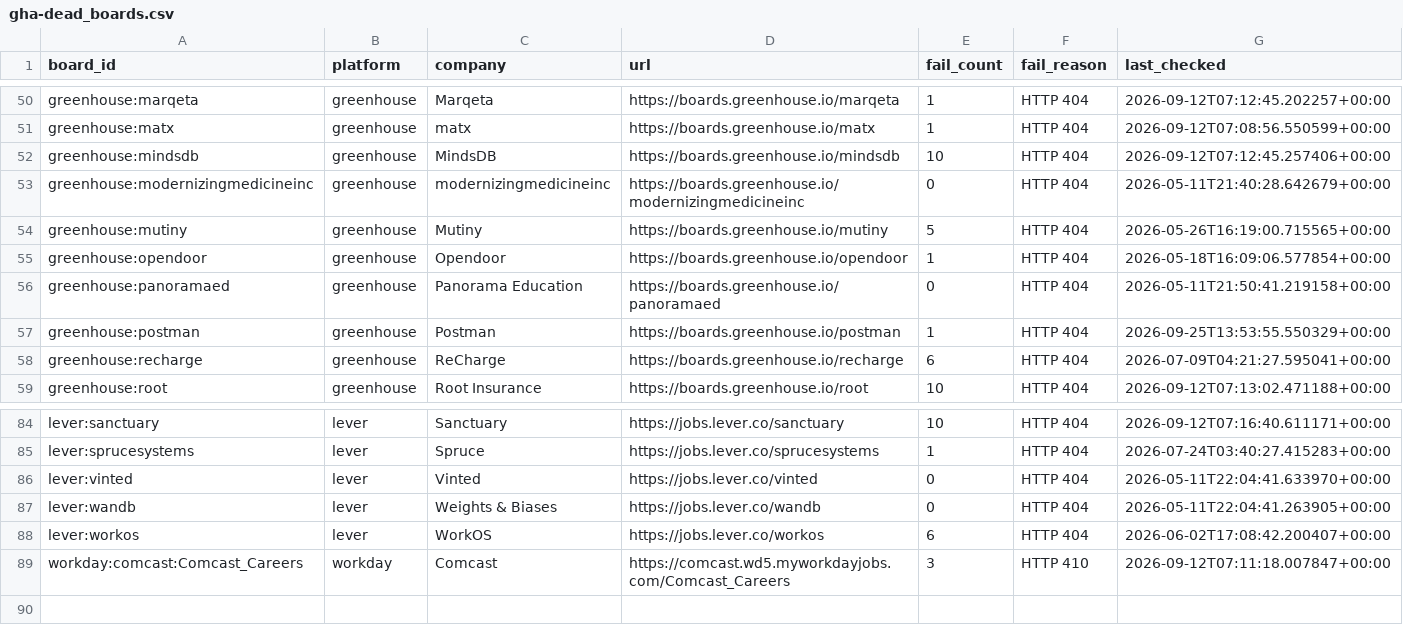
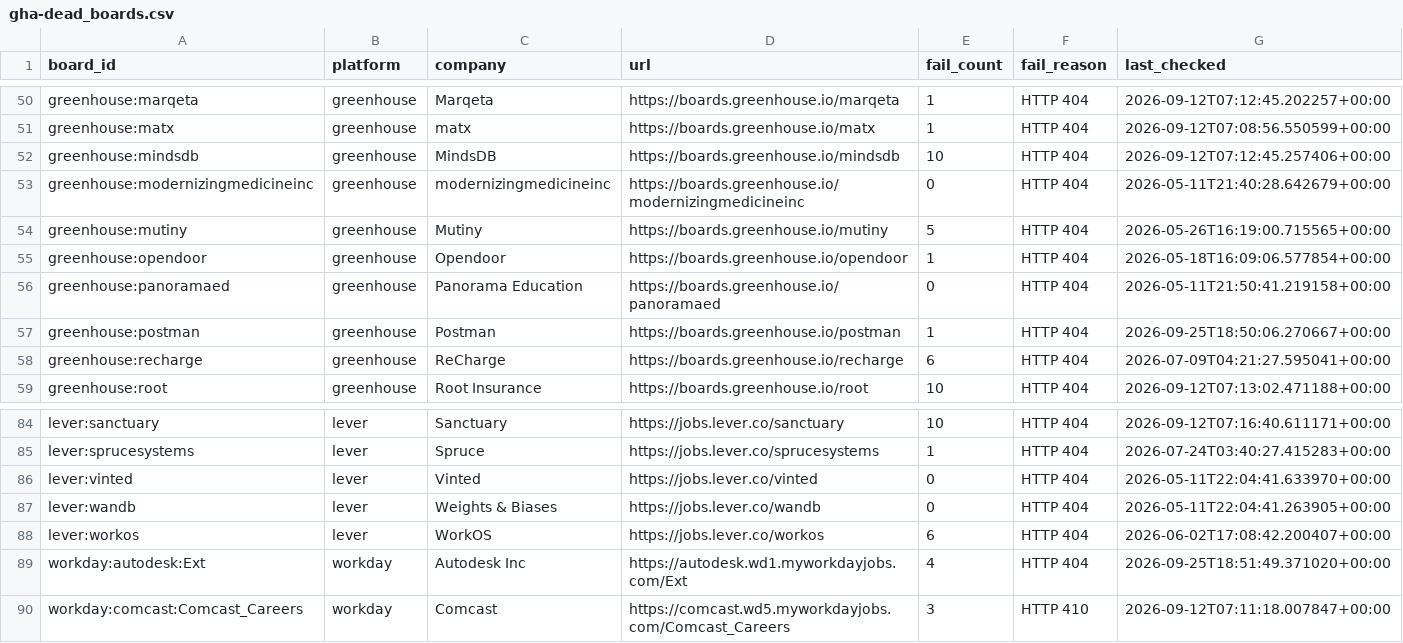
Before and after one commit to chandalagufus/job, a CSV file: state/gha-dead_boards.csv, drawn as a sheet; only a part is shown, gaps mark what is left out.

```diff
--- a/state/gha-dead_boards.csv
+++ b/state/gha-dead_boards.csv
@@ -56,3 +56,3 @@ greenhouse:opendoor,greenhouse,Opendoor,https://boards.greenhouse.io/opendoor,1,
 greenhouse:panoramaed,greenhouse,Panorama Education,https://boards.greenhouse.io/panoramaed,0,HTTP 404,2026-05-11T21:50:41.219158+00:00
-greenhouse:postman,greenhouse,Postman,https://boards.greenhouse.io/postman,1,HTTP 404,2026-09-25T13:53:55.550329+00:00
+greenhouse:postman,greenhouse,Postman,https://boards.greenhouse.io/postman,1,HTTP 404,2026-09-25T18:50:06.270667+00:00
 greenhouse:recharge,greenhouse,ReCharge,https://boards.greenhouse.io/recharge,6,HTTP 404,2026-07-09T04:21:27.595041+00:00
@@ -88,2 +88,3 @@ lever:wandb,lever,Weights & Biases,https://jobs.lever.co/wandb,0,HTTP 404,2026-0
 lever:workos,lever,WorkOS,https://jobs.lever.co/workos,6,HTTP 404,2026-06-02T17:08:42.200407+00:00
+workday:autodesk:Ext,workday,Autodesk Inc,https://autodesk.wd1.myworkdayjobs.com/Ext,4,HTTP 404,2026-09-25T18:51:49.371020+00:00
 workday:comcast:Comcast_Careers,workday,Comcast,https://comcast.wd5.myworkdayjobs.com/Comcast_Careers,3,HTTP 410,2026-09-12T07:11:18.007847+00:00
```
